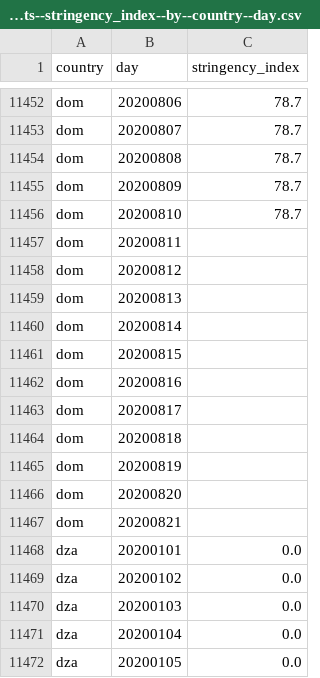
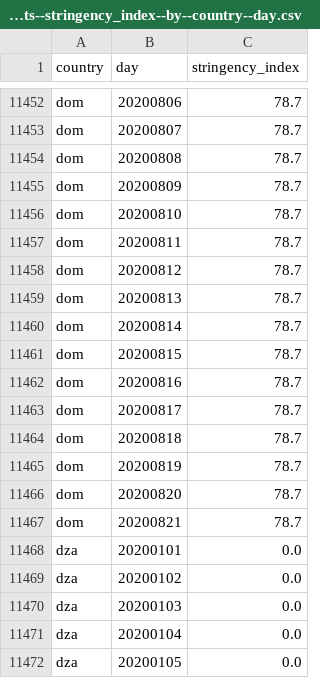
Before and after one commit to open-numbers/ddf--oxford--covid_government_response, a CSV file: ddf--datapoints--stringency_index--by--country--day.csv, drawn as a sheet; only a part is shown, gaps mark what is left out.

```diff
--- a/ddf--datapoints--stringency_index--by--country--day.csv
+++ b/ddf--datapoints--stringency_index--by--country--day.csv
@@ -11456,13 +11456,13 @@ dom,20200809,78.7
 dom,20200810,78.7
-dom,20200811,
-dom,20200812,
-dom,20200813,
-dom,20200814,
-dom,20200815,
-dom,20200816,
-dom,20200817,
-dom,20200818,
-dom,20200819,
-dom,20200820,
-dom,20200821,
+dom,20200811,78.7
+dom,20200812,78.7
+dom,20200813,78.7
+dom,20200814,78.7
+dom,20200815,78.7
+dom,20200816,78.7
+dom,20200817,78.7
+dom,20200818,78.7
+dom,20200819,78.7
+dom,20200820,78.7
+dom,20200821,78.7
 dza,20200101,0.0
```
Also changed, not shown: ddf--datapoints--c1_flag--by--country--day.csv, ddf--datapoints--containment_health_index--by--country--day.csv, 34 other files.
